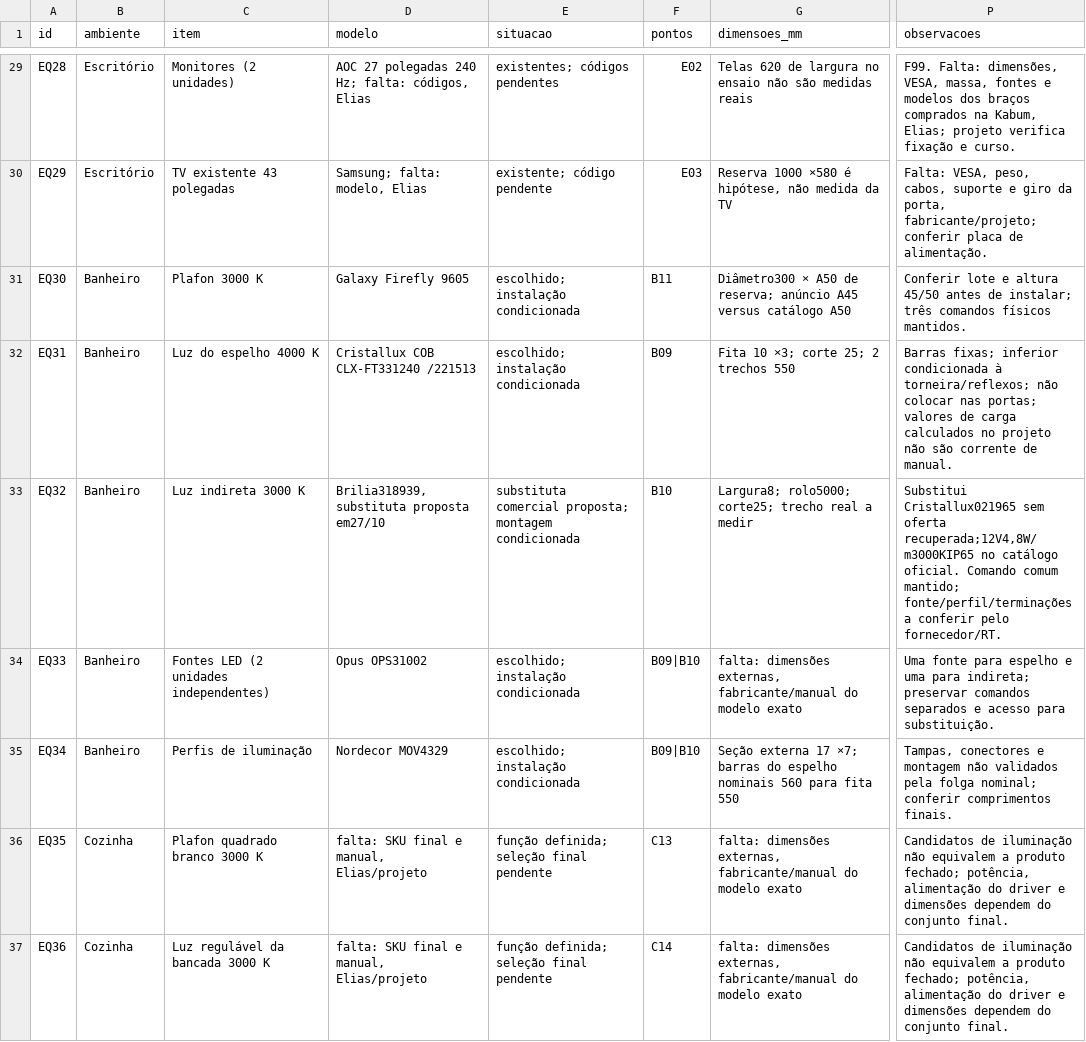
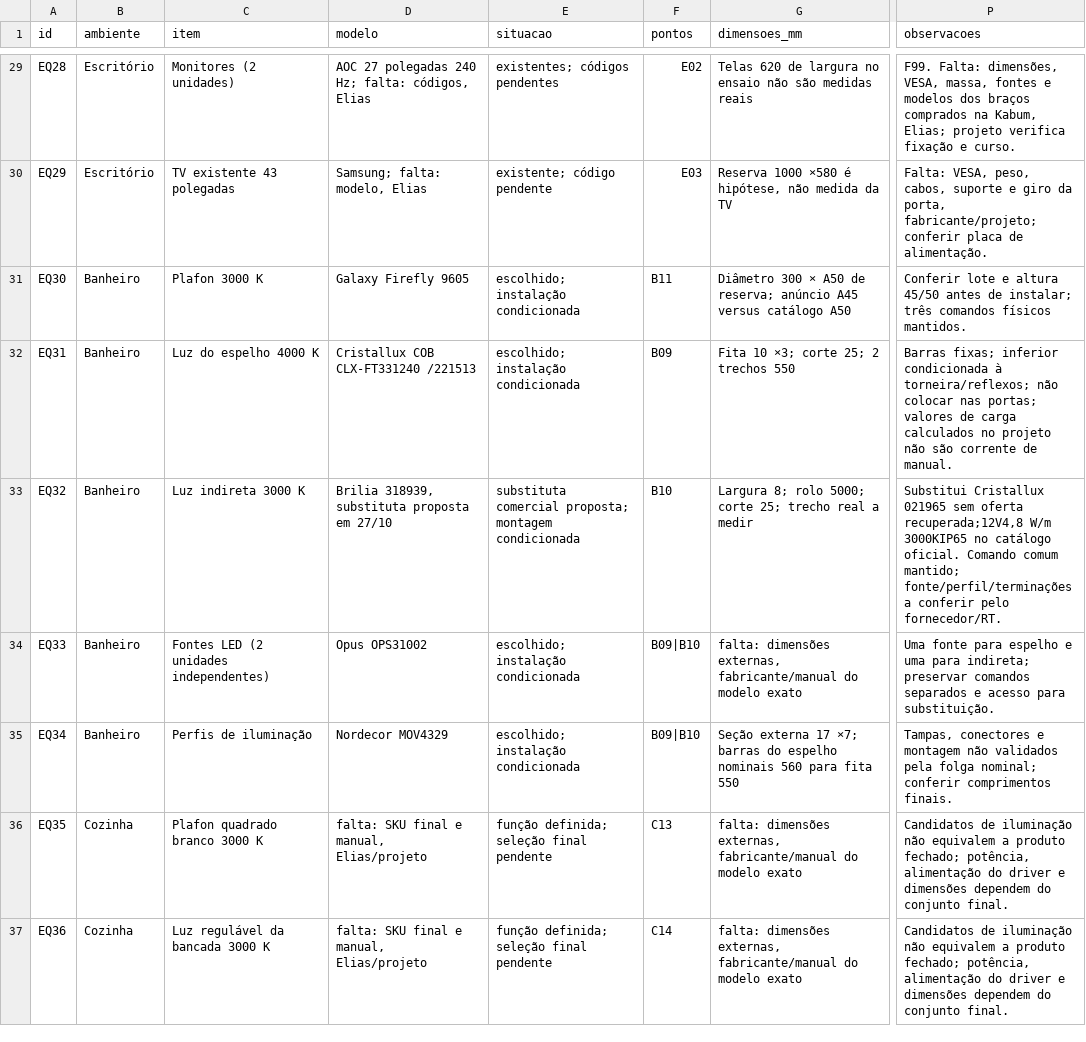
Before and after one commit to queiroz-labs/guedala-park, a CSV file: 03_Ambientes/Equipamentos/Lista_equipamentos.csv, drawn as a sheet; only a part is shown, gaps mark what is left out; the diff covers the shown part only; the diff names each change by its address in the sheet, - before the commit and + after, or states it on an @@ line.

```diff
--- a/03_Ambientes/Equipamentos/Lista_equipamentos.csv
+++ b/03_Ambientes/Equipamentos/Lista_equipamentos.csv
-G31 (dimensoes_mm): Diâmetro300 × A50…
+G31 (dimensoes_mm): Diâmetro 300 × A50…
-D33 (modelo): Brilia318939, substituta proposta em27/10
+D33 (modelo): Brilia 318939, substituta proposta em 27/10
-G33 (dimensoes_mm): Largura8; rolo5000; corte25; trecho real…
+G33 (dimensoes_mm): Largura 8; rolo 5000; corte 25; trecho real…
-P33 (observacoes): Substitui Cristallux021965 sem oferta recuperada;12V4,8W/m3000KIP65 no catálogo…
+P33 (observacoes): Substitui Cristallux 021965 sem oferta recuperada;12V4,8 W/m 3000KIP65 no catálogo…
```
Also changed, not shown: 13 edited cells elsewhere in this file, 22 other files.
